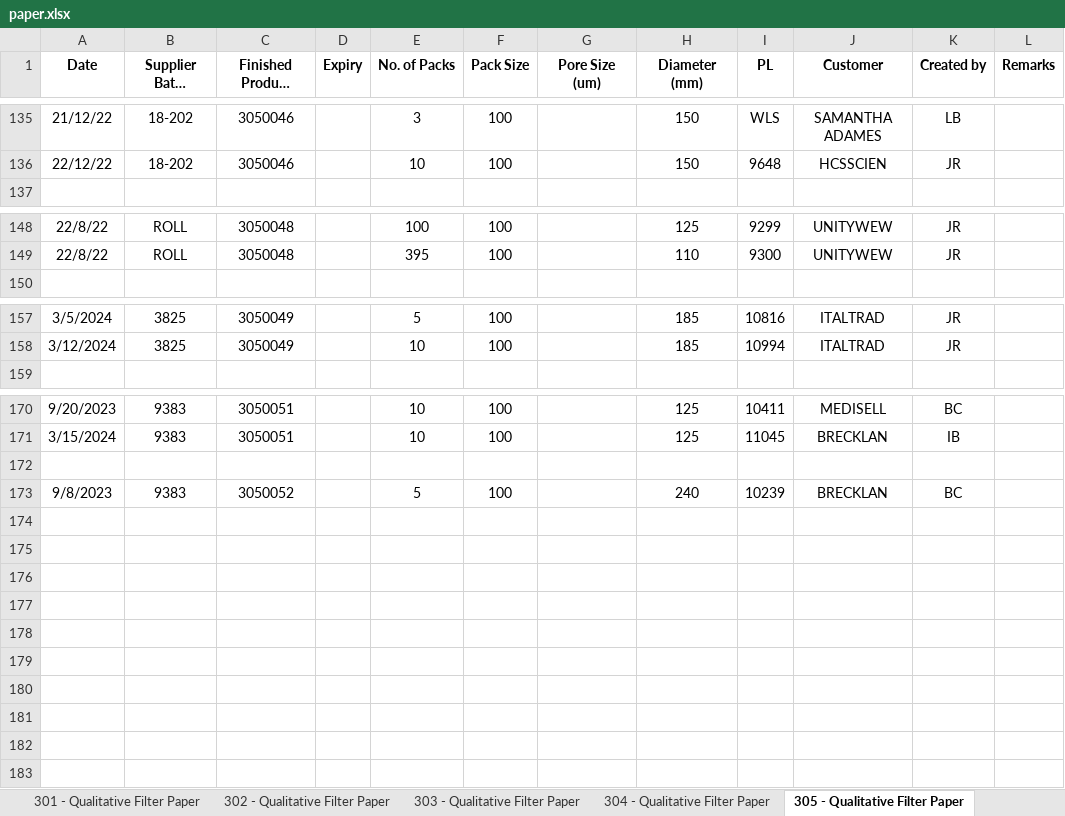
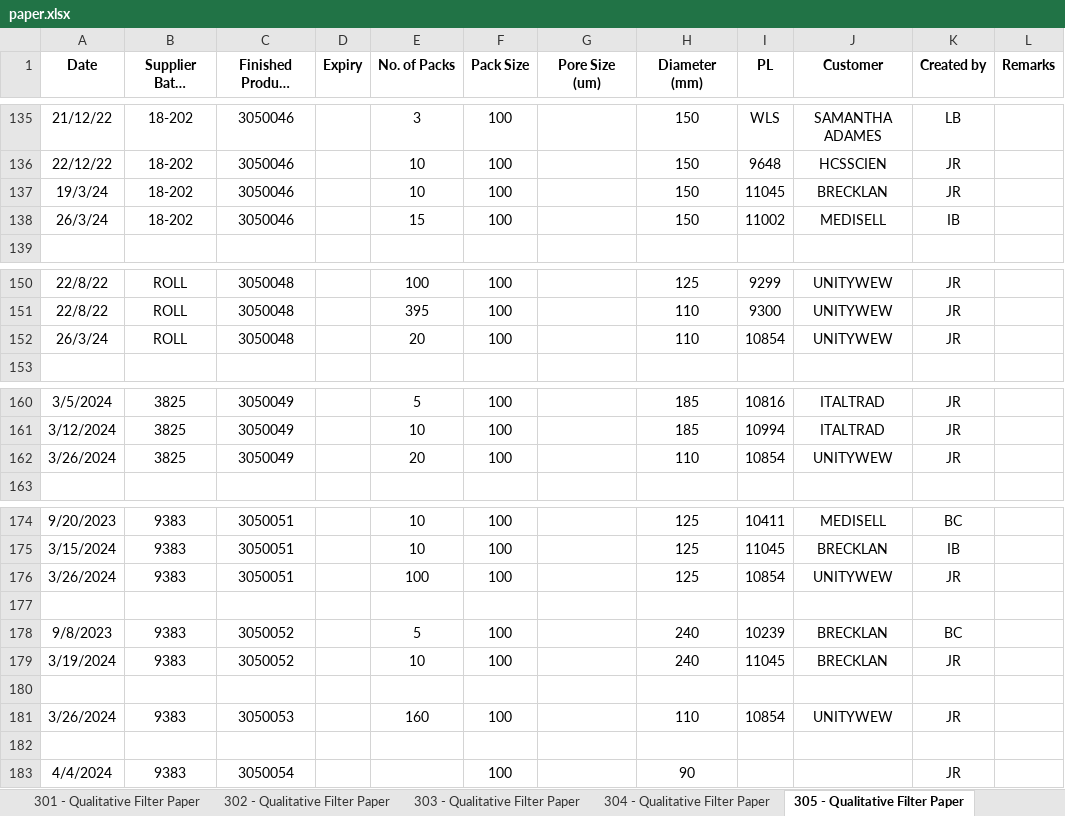
Before and after one commit to ranjot1144/jtp1, an Excel workbook: storage/paper.xlsx, sheet 305 - Qualitative Filter Paper, drawn as a sheet; only a part is shown, gaps mark what is left out; long unchanged cells end in …; values as stored, in another font and other column widths than the file's, no borders; the diff names each change by its address in the sheet, - before the commit and + after, or states it on an @@ line.

```diff
--- a/storage/paper.xlsx (sheet 305 - Qualitative Filter Paper)
+++ b/storage/paper.xlsx (sheet 305 - Qualitative Filter Paper)
+row 137: 19/3/24 | 18-202 | 3050046 |  | 10 | 100 |  | 150 | 11045 | BRECKLAN | JR
+row 138: 26/3/24 | 18-202 | 3050046 |  | 15 | 100 |  | 150 | 11002 | MEDISELL | IB
+row 152: 26/3/24 | ROLL | 3050048 |  | 20 | 100 |  | 110 | 10854 | UNITYWEW | JR
+row 162: 3/26/2024 | 3825 | 3050049 |  | 20 | 100 |  | 110 | 10854 | UNITYWEW | JR
+row 176: 3/26/2024 | 9383 | 3050051 |  | 100 | 100 |  | 125 | 10854 | UNITYWEW | JR
+row 179: 3/19/2024 | 9383 | 3050052 |  | 10 | 100 |  | 240 | 11045 | BRECKLAN | JR
+row 180: (empty)
+row 181: 3/26/2024 | 9383 | 3050053 |  | 160 | 100 |  | 110 | 10854 | UNITYWEW | JR
+row 182: (empty)
+row 183: 4/4/2024 | 9383 | 3050054 |  |  | 100 |  | 90 |  |  | JR
```
Also changed, not shown: sheet 304 - Qualitative Filter Paper, sheet MCE-Mixed Cellulose Esters MEMF, sheet 322 WSQLF, sheet SFV Syringe Filter - PVDF, sheet SFH Syringe Filter - PTFE-H, sheet 323 - WSQLF, 8 more sheets, 47 other files.
